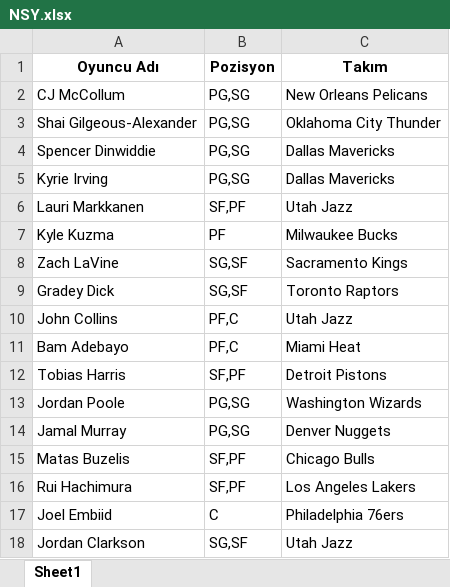
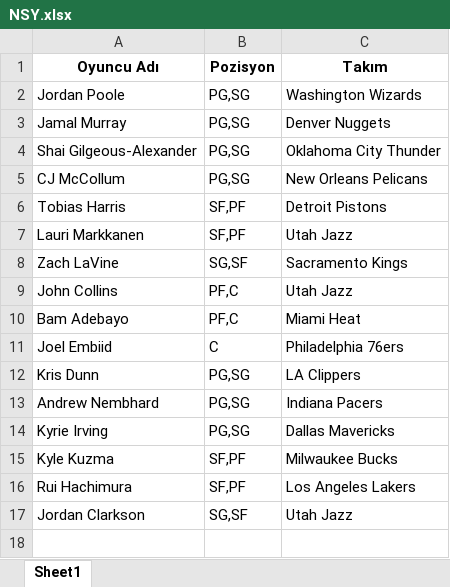
Before and after one commit to ikucukkaya/TradeMachine, an Excel workbook: yahoo/NSY.xlsx, sheet Sheet1, drawn as a sheet; values as stored, in another font and other column widths than the file's, no borders; removed rows and columns are numbered as before the commit, all else as after; the diff names each change by its address in the sheet, - before the commit and + after, or states it on an @@ line.

```diff
--- a/yahoo/NSY.xlsx (sheet Sheet1)
+++ b/yahoo/NSY.xlsx (sheet Sheet1)
@@ row 13 moved to row 2: Jordan Poole @@
@@ row 14 moved to row 3: Jamal Murray @@
@@ row 3 moved to row 4: Shai Gilgeous-Alexander @@
-row 4: Spencer Dinwiddie | PG,SG | Dallas Mavericks
@@ row 12 moved to row 6: Tobias Harris @@
-row 7: Kyle Kuzma | PF | Milwaukee Bucks
-row 9: Gradey Dick | SG,SF | Toronto Raptors
-row 15: Matas Buzelis | SF,PF | Chicago Bulls
@@ row 17 moved to row 11: Joel Embiid @@
+row 12: Kris Dunn | PG,SG | LA Clippers
+row 13: Andrew Nembhard | PG,SG | Indiana Pacers
@@ row 5 moved to row 14: Kyrie Irving @@
+row 15: Kyle Kuzma | SF,PF | Milwaukee Bucks
```
Also changed, not shown: yahoo/LOS Galacticos.xlsx, yahoo/Maltaspor.xlsx, 5 other files.
